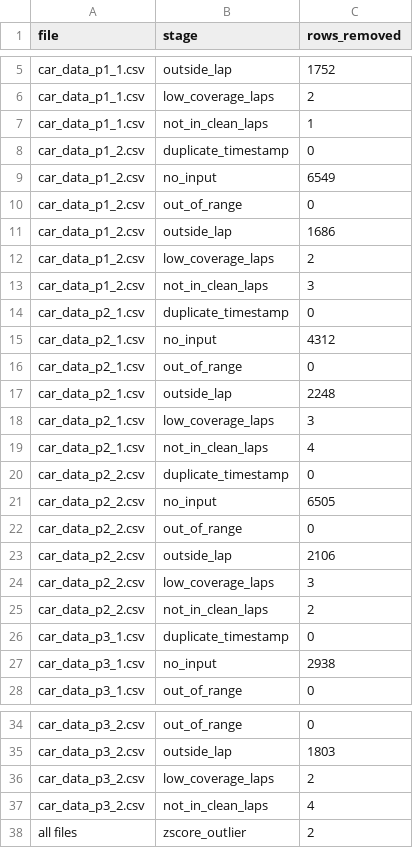
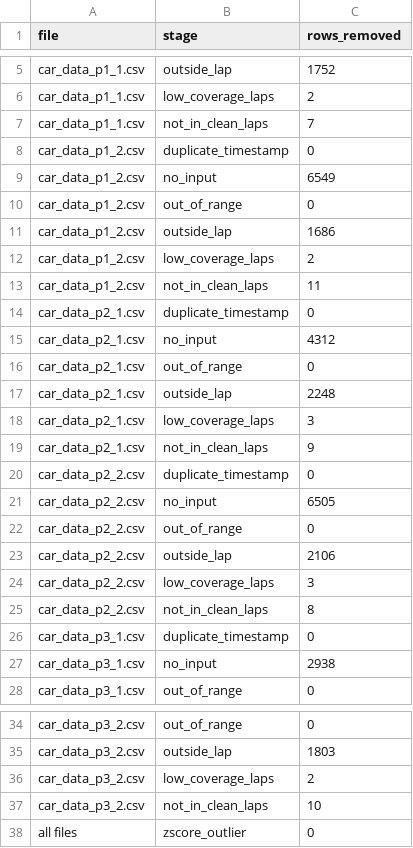
Before and after one commit to mesonicDEVAJ18/F1StrategyPredictor, a CSV file: scripts/results/process_cardata/process_cardata_removed_rows_summary.csv, drawn as a sheet; only a part is shown, gaps mark what is left out; the diff covers the shown part only.

```diff
--- a/scripts/results/process_cardata/process_cardata_removed_rows_summary.csv
+++ b/scripts/results/process_cardata/process_cardata_removed_rows_summary.csv
@@ -6,3 +6,3 @@ car_data_p1_1.csv,outside_lap,1752
 car_data_p1_1.csv,low_coverage_laps,2
-car_data_p1_1.csv,not_in_clean_laps,1
+car_data_p1_1.csv,not_in_clean_laps,7
 car_data_p1_2.csv,duplicate_timestamp,0
@@ -12,3 +12,3 @@ car_data_p1_2.csv,outside_lap,1686
 car_data_p1_2.csv,low_coverage_laps,2
-car_data_p1_2.csv,not_in_clean_laps,3
+car_data_p1_2.csv,not_in_clean_laps,11
 car_data_p2_1.csv,duplicate_timestamp,0
@@ -18,3 +18,3 @@ car_data_p2_1.csv,outside_lap,2248
 car_data_p2_1.csv,low_coverage_laps,3
-car_data_p2_1.csv,not_in_clean_laps,4
+car_data_p2_1.csv,not_in_clean_laps,9
 car_data_p2_2.csv,duplicate_timestamp,0
@@ -24,3 +24,3 @@ car_data_p2_2.csv,outside_lap,2106
 car_data_p2_2.csv,low_coverage_laps,3
-car_data_p2_2.csv,not_in_clean_laps,2
+car_data_p2_2.csv,not_in_clean_laps,8
 car_data_p3_1.csv,duplicate_timestamp,0
@@ -36,3 +36,3 @@ car_data_p3_2.csv,outside_lap,1803
 car_data_p3_2.csv,low_coverage_laps,2
-car_data_p3_2.csv,not_in_clean_laps,4
-all files,zscore_outlier,2
+car_data_p3_2.csv,not_in_clean_laps,10
+all files,zscore_outlier,0
```
Also changed, not shown: 1 edited cell elsewhere in this file, scripts/results/process_laps/process_laps_removed_rows_summary.csv, scripts/results/strategy_simulator/strategy_simulator_stint_totals.csv, 42 other files.
